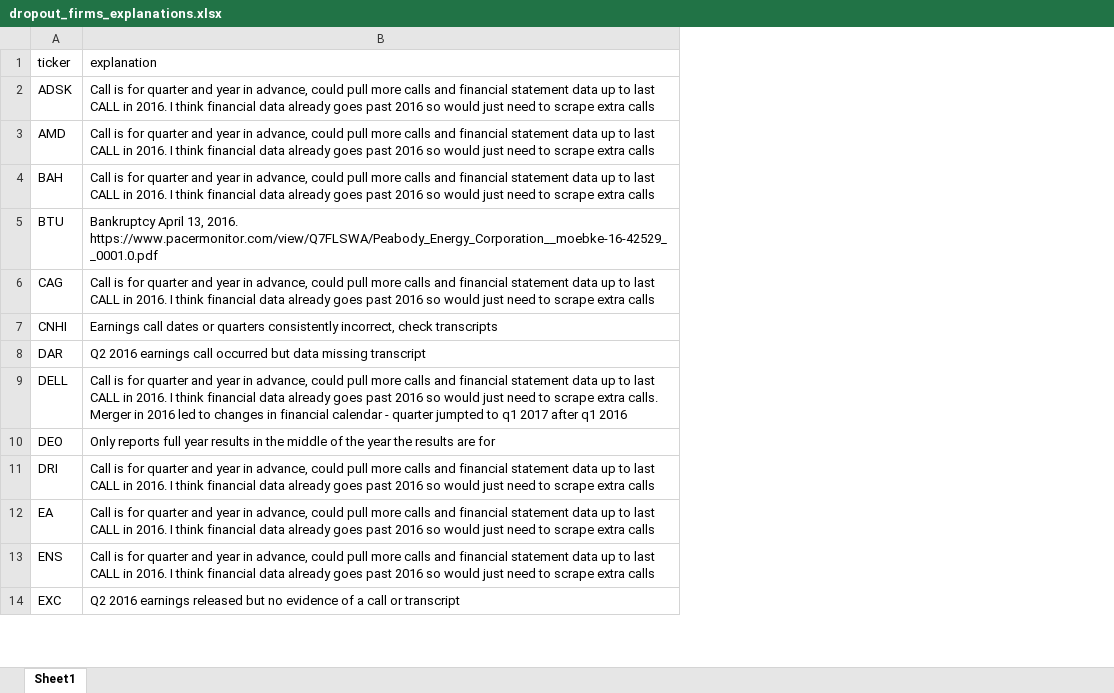
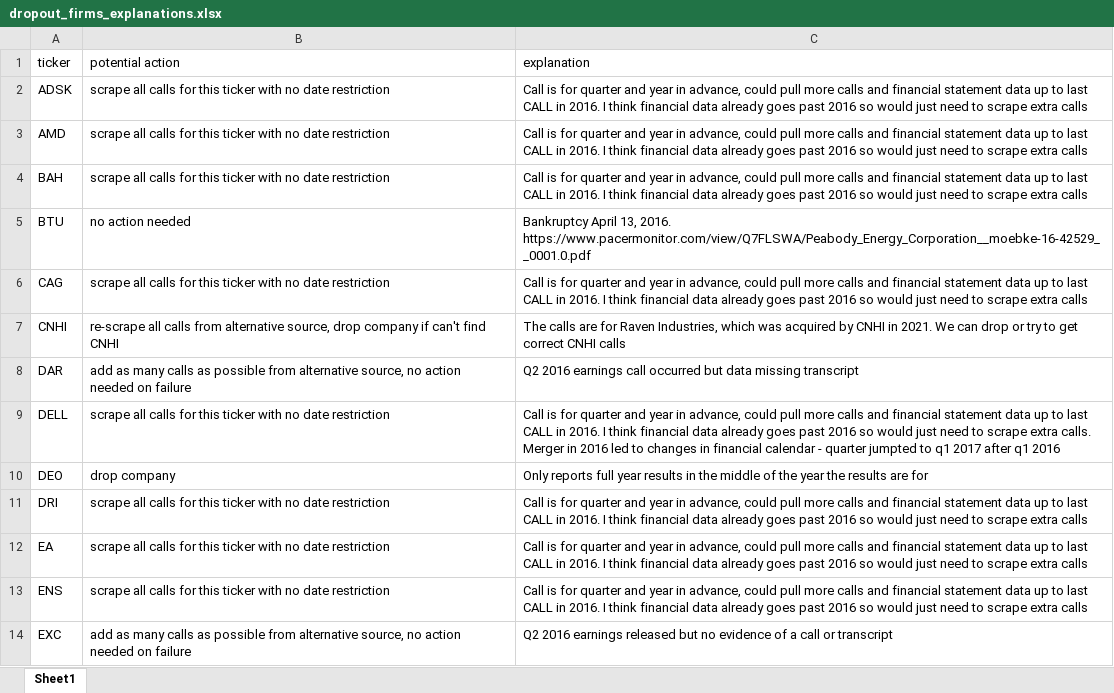
Before and after one commit to current12/Stat-222-Project, an Excel workbook: Code/Exploratory Data Analysis/All Data/dropout_firms_explanations.xlsx, sheet Sheet1, drawn as a sheet; only a part is shown; values as stored, in another font and other column widths than the file's, no borders; addresses are those after the commit; the diff names each change by its address in the sheet, - before the commit and + after, or states it on an @@ line.

Commit message:
add planned scrape actions

```diff
--- a/Code/Exploratory Data Analysis/All Data/dropout_firms_explanations.xlsx (sheet Sheet1)
+++ b/Code/Exploratory Data Analysis/All Data/dropout_firms_explanations.xlsx (sheet Sheet1)
+column B (potential action), rows 2-14: scrape all calls for this ticker with no date restriction | scrape all calls for this ticker with no date restriction | scrape all calls for this ticker with no date restriction | no action needed | scrape all calls for this ticker with no date restriction | re-scrape all calls from alternative source, drop company if can't find CNHI | add as many calls as possible from alternative source, no action needed on failure | scrape all calls for this ticker with no date restriction | drop company | scrape all calls for this ticker with no date restriction | scrape all calls for this ticker with no date restriction | scrape all calls for this ticker with no date restriction | add as many calls as possible from alternative source, no action needed on failure
-C7 (explanation): Earnings call dates or quarters consistently incorrect, check transcripts
+C7 (explanation): The calls are for Raven Industries, which was acquired by CNHI in 2021. We can drop or try to get correct CNHI calls
```
Also changed, not shown: Code/Exploratory Data Analysis/All Data/cc_dropout_firms.xlsx, Code/Exploratory Data Analysis/All Data/dropout_firms_full_hist.xlsx, 1 other file.
